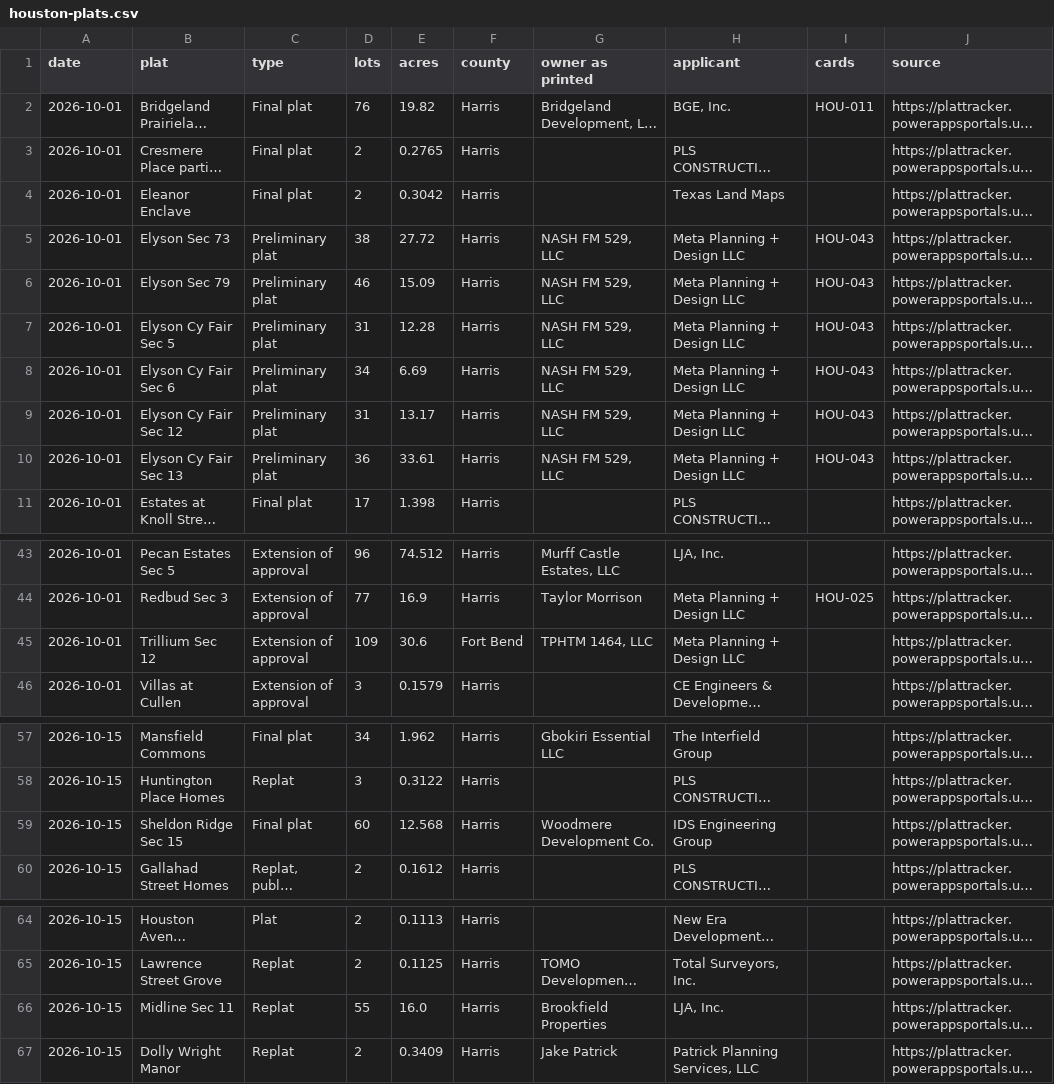
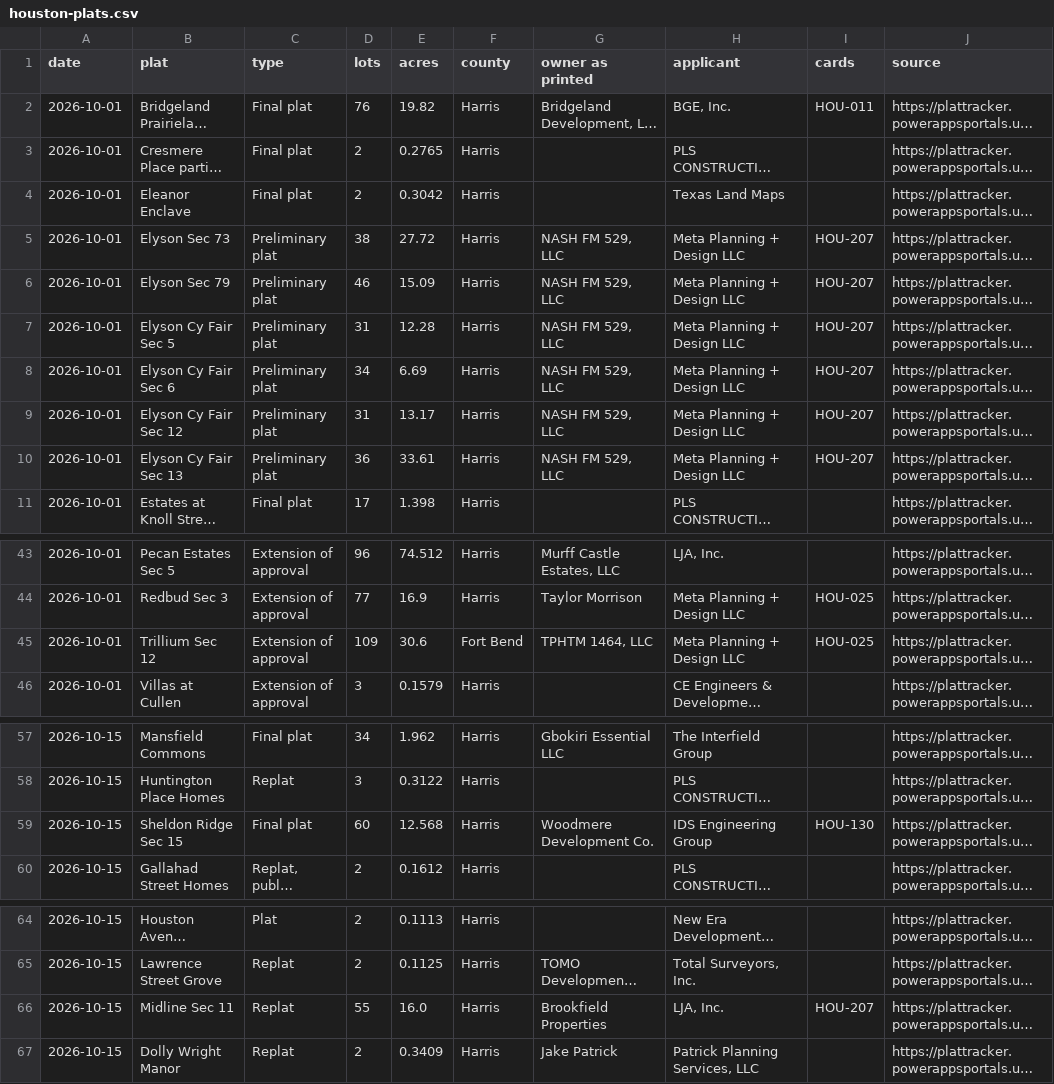
Before and after one commit to ibarzabalhec/houston-3d-rolodex, a CSV file: houston-plats.csv, drawn as a sheet; only a part is shown, gaps mark what is left out; long unchanged cells end in …; the diff names each change by its address in the sheet, - before the commit and + after, or states it on an @@ line.

```diff
--- a/houston-plats.csv
+++ b/houston-plats.csv
-I5:I10 (cards): HOU-043
+I5:I10 (cards): HOU-207
-I45 (cards): (empty)
+I45 (cards): HOU-025
-I59 (cards): (empty)
+I59 (cards): HOU-130
-I66 (cards): (empty)
+I66 (cards): HOU-207
```
Also changed, not shown: 7 other files.
